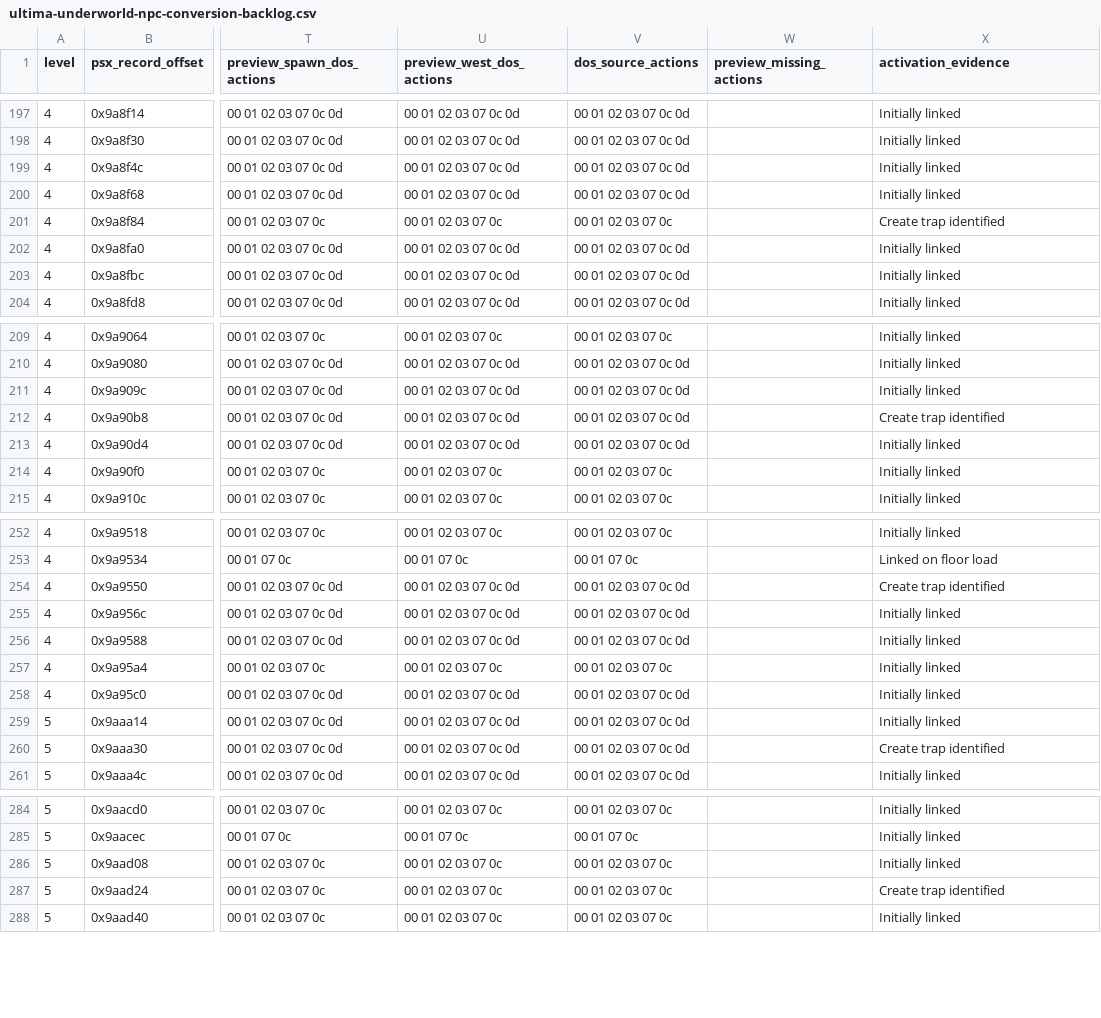
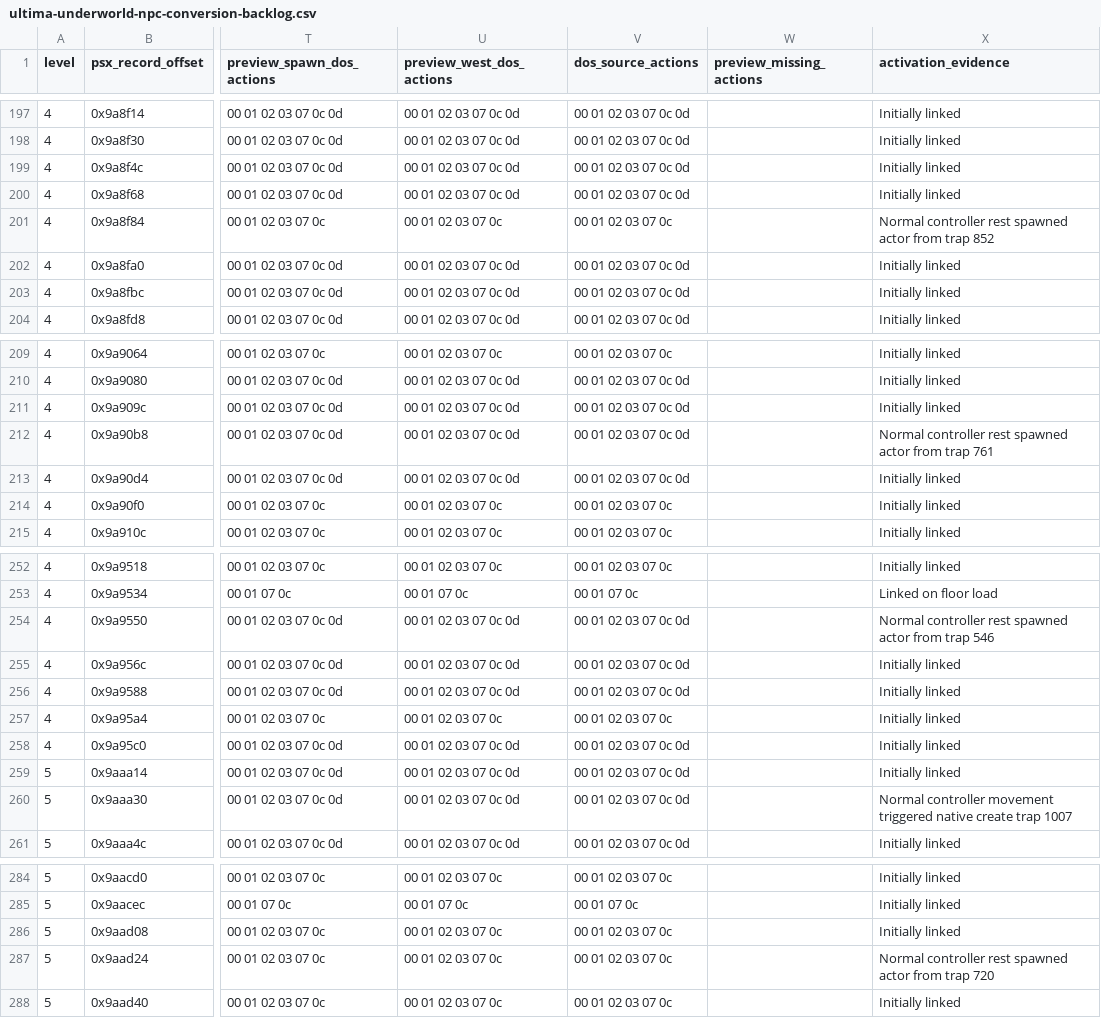
Before and after one commit to hydek12/UltimaUnderworldDOSVisuals, a CSV file: docs/ultima-underworld-npc-conversion-backlog.csv, drawn as a sheet; only a part is shown, gaps mark what is left out; the diff names each change by its address in the sheet, - before the commit and + after, or states it on an @@ line.

Commit message:
Verify five dormant spawns and Level 7 default combat

```diff
--- a/docs/ultima-underworld-npc-conversion-backlog.csv
+++ b/docs/ultima-underworld-npc-conversion-backlog.csv
-X201 (activation_evidence): Create trap identified
+X201 (activation_evidence): Normal controller rest spawned actor from trap 852
-X212 (activation_evidence): Create trap identified
+X212 (activation_evidence): Normal controller rest spawned actor from trap 761
-X254 (activation_evidence): Create trap identified
+X254 (activation_evidence): Normal controller rest spawned actor from trap 546
-X260 (activation_evidence): Create trap identified
+X260 (activation_evidence): Normal controller movement triggered native create trap 1007
-X287 (activation_evidence): Create trap identified
+X287 (activation_evidence): Normal controller rest spawned actor from trap 720
```
Also changed, not shown: 2 other files.
